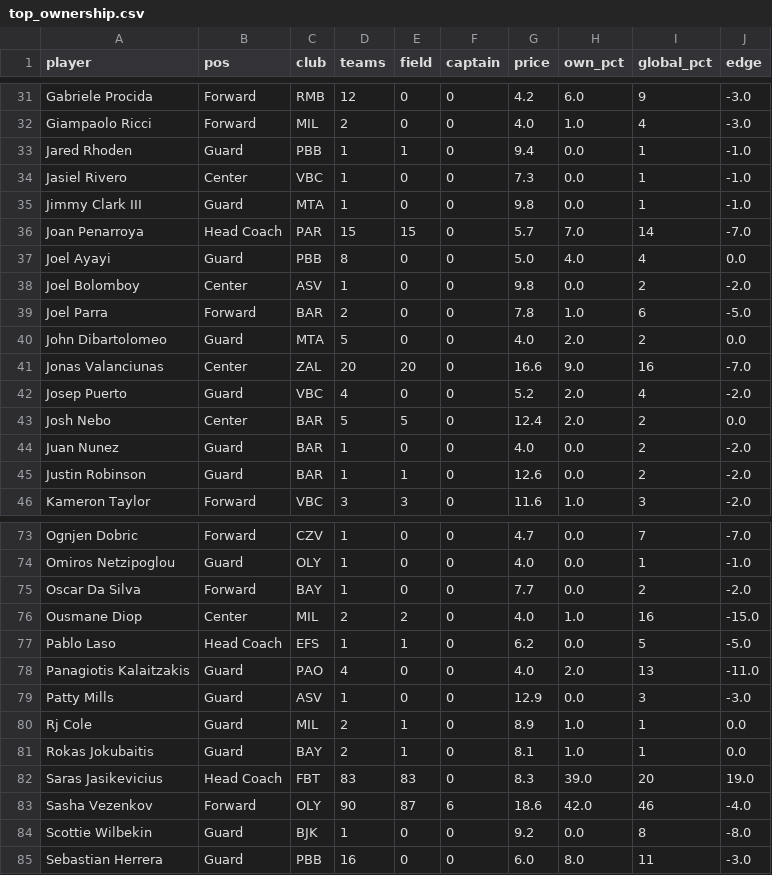
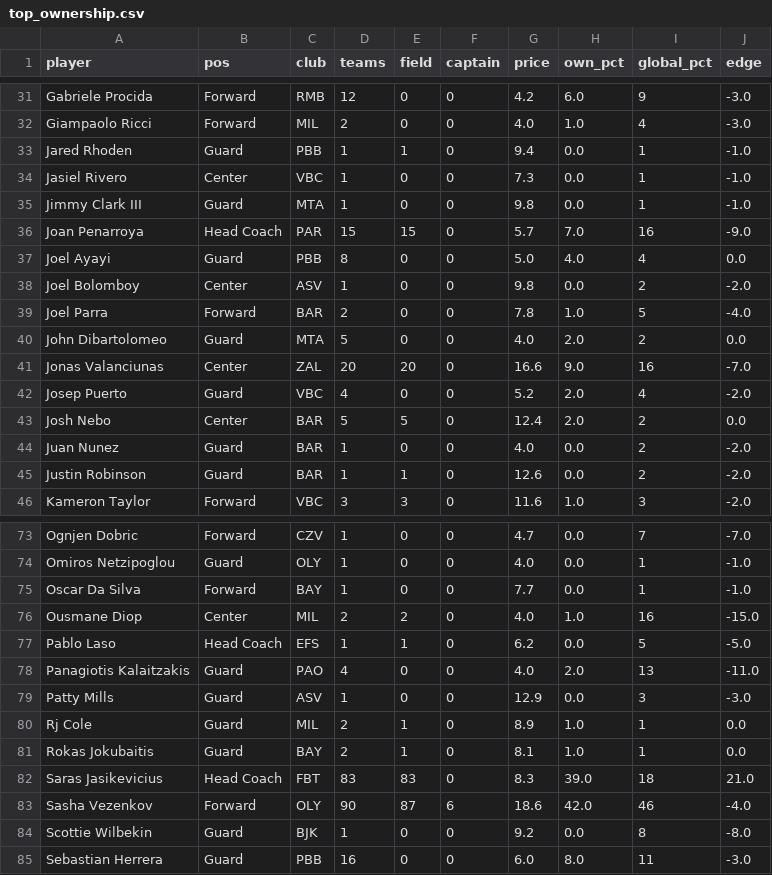
Before and after one commit to ktsiantopoulos/euroleague-fantasy-agent, a CSV file: data/processed/top_ownership.csv, drawn as a sheet; only a part is shown, gaps mark what is left out; the diff covers the shown part only.

```diff
--- a/data/processed/top_ownership.csv
+++ b/data/processed/top_ownership.csv
@@ -35,6 +35,6 @@ Jasiel Rivero,Center,VBC,1,0,0,7.3,0.0,1,-1.0
 Jimmy Clark III,Guard,MTA,1,0,0,9.8,0.0,1,-1.0
-Joan Penarroya,Head Coach,PAR,15,15,0,5.7,7.0,14,-7.0
+Joan Penarroya,Head Coach,PAR,15,15,0,5.7,7.0,16,-9.0
 Joel Ayayi,Guard,PBB,8,0,0,5.0,4.0,4,0.0
 Joel Bolomboy,Center,ASV,1,0,0,9.8,0.0,2,-2.0
-Joel Parra,Forward,BAR,2,0,0,7.8,1.0,6,-5.0
+Joel Parra,Forward,BAR,2,0,0,7.8,1.0,5,-4.0
 John Dibartolomeo,Guard,MTA,5,0,0,4.0,2.0,2,0.0
@@ -74,3 +74,3 @@ Ognjen Dobric,Forward,CZV,1,0,0,4.7,0.0,7,-7.0
 Omiros Netzipoglou,Guard,OLY,1,0,0,4.0,0.0,1,-1.0
-Oscar Da Silva,Forward,BAY,1,0,0,7.7,0.0,2,-2.0
+Oscar Da Silva,Forward,BAY,1,0,0,7.7,0.0,1,-1.0
 Ousmane Diop,Center,MIL,2,2,0,4.0,1.0,16,-15.0
@@ -81,3 +81,3 @@ Rj Cole,Guard,MIL,2,1,0,8.9,1.0,1,0.0
 Rokas Jokubaitis,Guard,BAY,2,1,0,8.1,1.0,1,0.0
-Saras Jasikevicius,Head Coach,FBT,83,83,0,8.3,39.0,20,19.0
+Saras Jasikevicius,Head Coach,FBT,83,83,0,8.3,39.0,18,21.0
 Sasha Vezenkov,Forward,OLY,90,87,6,18.6,42.0,46,-4.0
```
Also changed, not shown: 40 edited cells elsewhere in this file, data/external/fantasyedge_players.csv, data/prices/md_11.csv, 18 other files.
